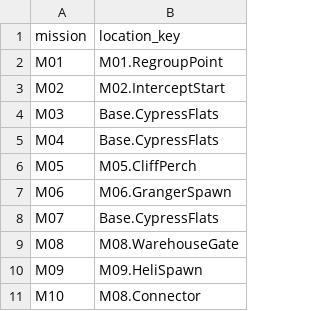
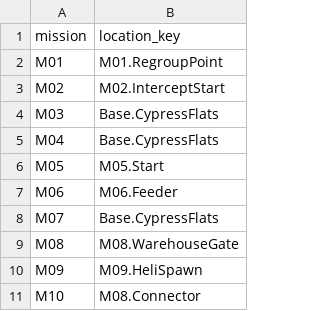
Before and after one commit to RonGdesigns/Customgta6, a TSV file: data/mission_starts.tsv, drawn as a sheet; only a part is shown.

```diff
--- a/data/mission_starts.tsv
+++ b/data/mission_starts.tsv
@@ -5,4 +5,4 @@ M03	Base.CypressFlats
 M04	Base.CypressFlats
-M05	M05.CliffPerch
-M06	M06.GrangerSpawn
+M05	M05.Start
+M06	M06.Feeder
 M07	Base.CypressFlats
```
Also changed, not shown: data/locations.tsv, 14 other files.
